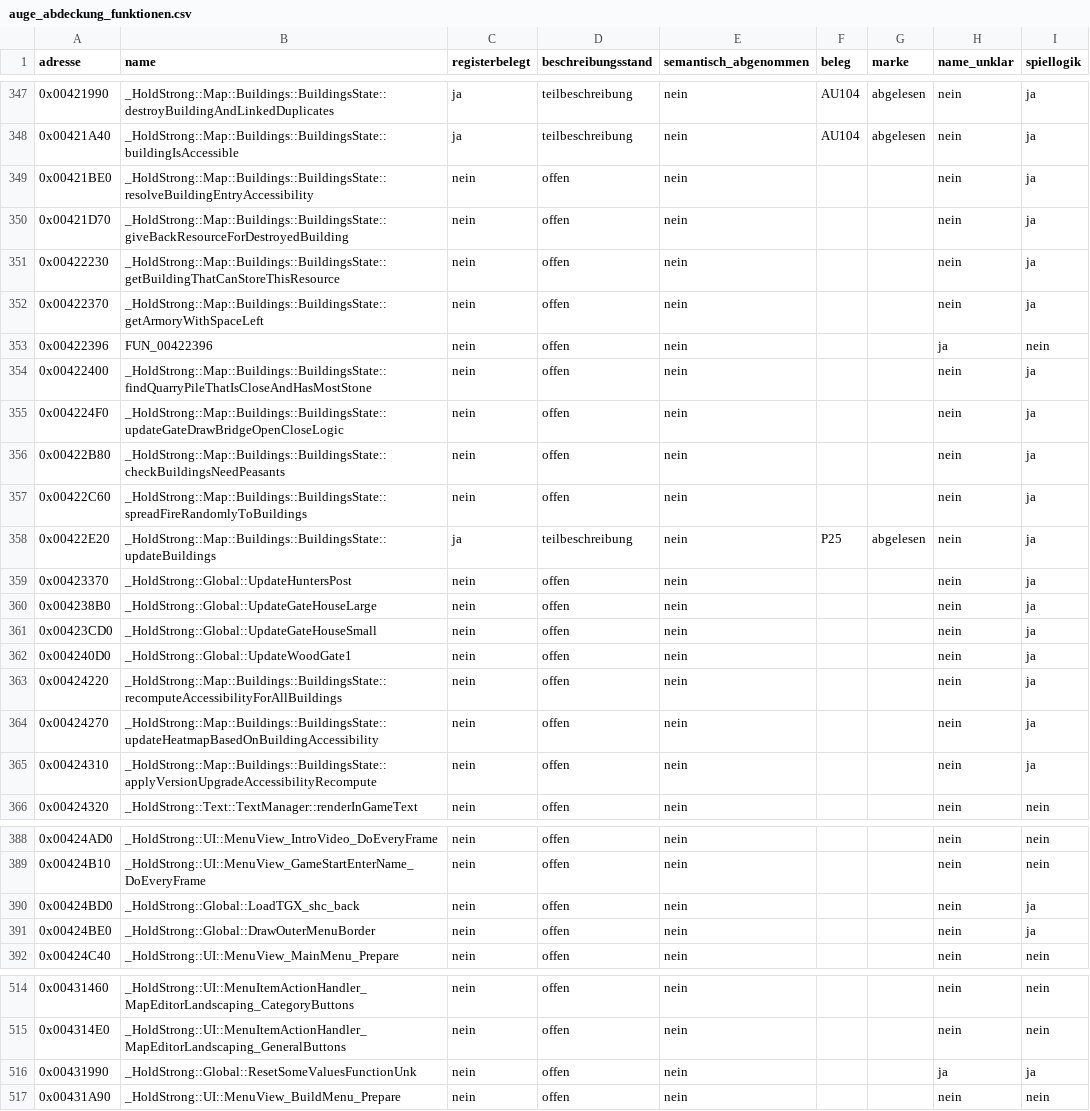
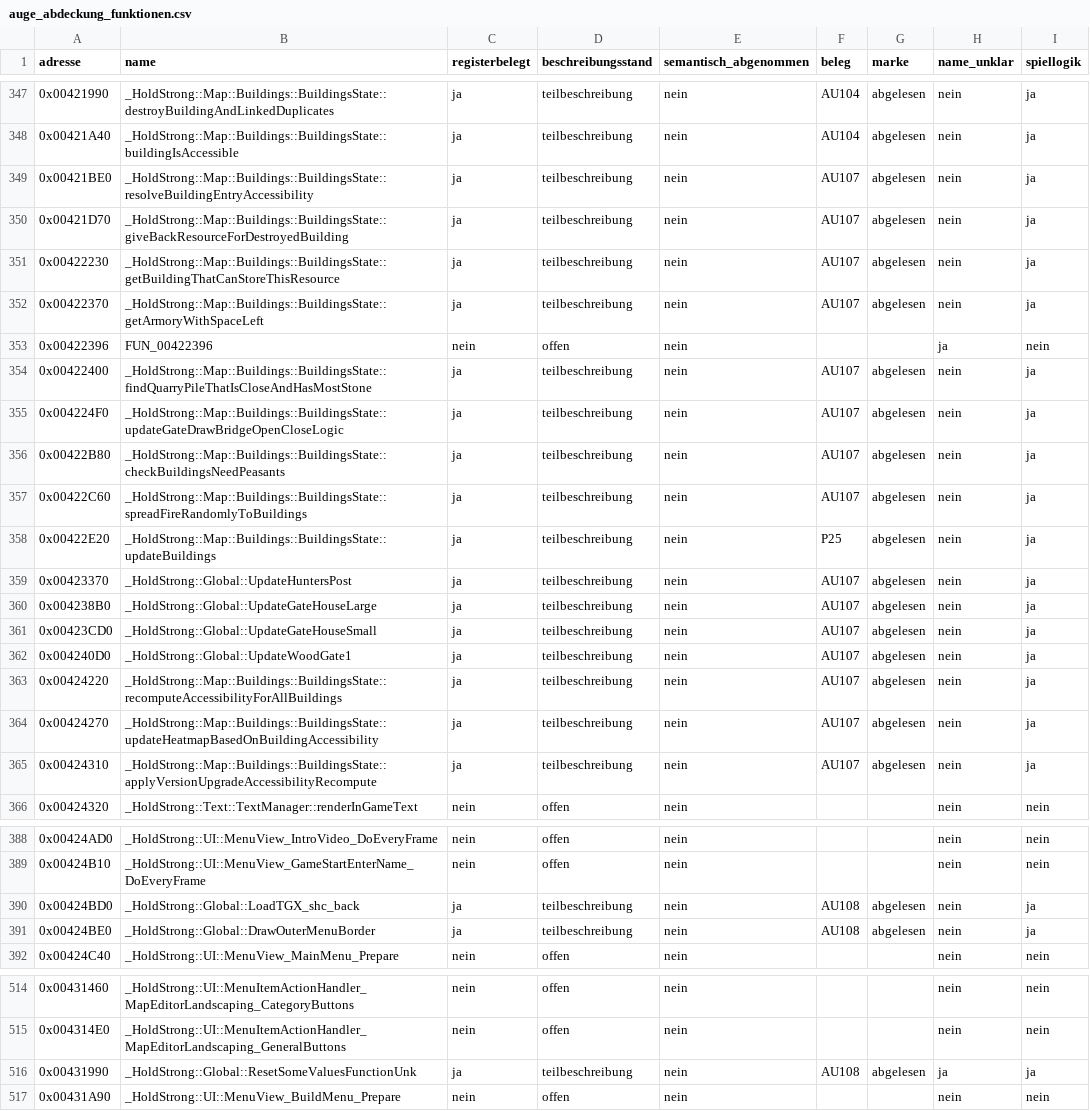
Before and after one commit to DanielFleger/Selfaware-AI, a CSV file: daten/auge_abdeckung_funktionen.csv, drawn as a sheet; only a part is shown, gaps mark what is left out; the diff covers the shown part only.

Commit message:
B-267: Spiellogik bis 486 teilbeschreiben

```diff
--- a/daten/auge_abdeckung_funktionen.csv
+++ b/daten/auge_abdeckung_funktionen.csv
@@ -348,19 +348,19 @@
 0x00421A40;_HoldStrong::Map::Buildings::BuildingsState::buildingIsAccessible;ja;teilbeschreibung;nein;AU104;abgelesen;nein;ja
-0x00421BE0;_HoldStrong::Map::Buildings::BuildingsState::resolveBuildingEntryAccessibility;nein;offen;nein;;;nein;ja
-0x00421D70;_HoldStrong::Map::Buildings::BuildingsState::giveBackResourceForDestroyedBuilding;nein;offen;nein;;;nein;ja
-0x00422230;_HoldStrong::Map::Buildings::BuildingsState::getBuildingThatCanStoreThisResource;nein;offen;nein;;;nein;ja
-0x00422370;_HoldStrong::Map::Buildings::BuildingsState::getArmoryWithSpaceLeft;nein;offen;nein;;;nein;ja
+0x00421BE0;_HoldStrong::Map::Buildings::BuildingsState::resolveBuildingEntryAccessibility;ja;teilbeschreibung;nein;AU107;abgelesen;nein;ja
+0x00421D70;_HoldStrong::Map::Buildings::BuildingsState::giveBackResourceForDestroyedBuilding;ja;teilbeschreibung;nein;AU107;abgelesen;nein;ja
+0x00422230;_HoldStrong::Map::Buildings::BuildingsState::getBuildingThatCanStoreThisResource;ja;teilbeschreibung;nein;AU107;abgelesen;nein;ja
+0x00422370;_HoldStrong::Map::Buildings::BuildingsState::getArmoryWithSpaceLeft;ja;teilbeschreibung;nein;AU107;abgelesen;nein;ja
 0x00422396;FUN_00422396;nein;offen;nein;;;ja;nein
-0x00422400;_HoldStrong::Map::Buildings::BuildingsState::findQuarryPileThatIsCloseAndHasMostStone;nein;offen;nein;;;nein;ja
-0x004224F0;_HoldStrong::Map::Buildings::BuildingsState::updateGateDrawBridgeOpenCloseLogic;nein;offen;nein;;;nein;ja
-0x00422B80;_HoldStrong::Map::Buildings::BuildingsState::checkBuildingsNeedPeasants;nein;offen;nein;;;nein;ja
-0x00422C60;_HoldStrong::Map::Buildings::BuildingsState::spreadFireRandomlyToBuildings;nein;offen;nein;;;nein;ja
+0x00422400;_HoldStrong::Map::Buildings::BuildingsState::findQuarryPileThatIsCloseAndHasMostStone;ja;teilbeschreibung;nein;AU107;abgelesen;nein;ja
+0x004224F0;_HoldStrong::Map::Buildings::BuildingsState::updateGateDrawBridgeOpenCloseLogic;ja;teilbeschreibung;nein;AU107;abgelesen;nein;ja
+0x00422B80;_HoldStrong::Map::Buildings::BuildingsState::checkBuildingsNeedPeasants;ja;teilbeschreibung;nein;AU107;abgelesen;nein;ja
+0x00422C60;_HoldStrong::Map::Buildings::BuildingsState::spreadFireRandomlyToBuildings;ja;teilbeschreibung;nein;AU107;abgelesen;nein;ja
 0x00422E20;_HoldStrong::Map::Buildings::BuildingsState::updateBuildings;ja;teilbeschreibung;nein;P25;abgelesen;nein;ja
-0x00423370;_HoldStrong::Global::UpdateHuntersPost;nein;offen;nein;;;nein;ja
-0x004238B0;_HoldStrong::Global::UpdateGateHouseLarge;nein;offen;nein;;;nein;ja
-0x00423CD0;_HoldStrong::Global::UpdateGateHouseSmall;nein;offen;nein;;;nein;ja
-0x004240D0;_HoldStrong::Global::UpdateWoodGate1;nein;offen;nein;;;nein;ja
-0x00424220;_HoldStrong::Map::Buildings::BuildingsState::recomputeAccessibilityForAllBuildings;nein;offen;nein;;;nein;ja
-0x00424270;_HoldStrong::Map::Buildings::BuildingsState::updateHeatmapBasedOnBuildingAccessibility;nein;offen;nein;;;nein;ja
-0x00424310;_HoldStrong::Map::Buildings::BuildingsState::applyVersionUpgradeAccessibilityRecompute;nein;offen;nein;;;nein;ja
+0x00423370;_HoldStrong::Global::UpdateHuntersPost;ja;teilbeschreibung;nein;AU107;abgelesen;nein;ja
+0x004238B0;_HoldStrong::Global::UpdateGateHouseLarge;ja;teilbeschreibung;nein;AU107;abgelesen;nein;ja
+0x00423CD0;_HoldStrong::Global::UpdateGateHouseSmall;ja;teilbeschreibung;nein;AU107;abgelesen;nein;ja
+0x004240D0;_HoldStrong::Global::UpdateWoodGate1;ja;teilbeschreibung;nein;AU107;abgelesen;nein;ja
+0x00424220;_HoldStrong::Map::Buildings::BuildingsState::recomputeAccessibilityForAllBuildings;ja;teilbeschreibung;nein;AU107;abgelesen;nein;ja
+0x00424270;_HoldStrong::Map::Buildings::BuildingsState::updateHeatmapBasedOnBuildingAccessibility;ja;teilbeschreibung;nein;AU107;abgelesen;nein;ja
+0x00424310;_HoldStrong::Map::Buildings::BuildingsState::applyVersionUpgradeAccessibilityRecompute;ja;teilbeschreibung;nein;AU107;abgelesen;nein;ja
 0x00424320;_HoldStrong::Text::TextManager::renderInGameText;nein;offen;nein;;;nein;nein
@@ -389,4 +389,4 @@
 0x00424B10;_HoldStrong::UI::MenuView_GameStartEnterName_DoEveryFrame;nein;offen;nein;;;nein;nein
-0x00424BD0;_HoldStrong::Global::LoadTGX_shc_back;nein;offen;nein;;;nein;ja
-0x00424BE0;_HoldStrong::Global::DrawOuterMenuBorder;nein;offen;nein;;;nein;ja
+0x00424BD0;_HoldStrong::Global::LoadTGX_shc_back;ja;teilbeschreibung;nein;AU108;abgelesen;nein;ja
+0x00424BE0;_HoldStrong::Global::DrawOuterMenuBorder;ja;teilbeschreibung;nein;AU108;abgelesen;nein;ja
 0x00424C40;_HoldStrong::UI::MenuView_MainMenu_Prepare;nein;offen;nein;;;nein;nein
@@ -515,3 +515,3 @@
 0x004314E0;_HoldStrong::UI::MenuItemActionHandler_MapEditorLandscaping_GeneralButtons;nein;offen;nein;;;nein;nein
-0x00431990;_HoldStrong::Global::ResetSomeValuesFunctionUnk;nein;offen;nein;;;ja;ja
+0x00431990;_HoldStrong::Global::ResetSomeValuesFunctionUnk;ja;teilbeschreibung;nein;AU108;abgelesen;ja;ja
 0x00431A90;_HoldStrong::UI::MenuView_BuildMenu_Prepare;nein;offen;nein;;;nein;nein
```
Also changed, not shown: 48 edited cells elsewhere in this file, 2 other files.
